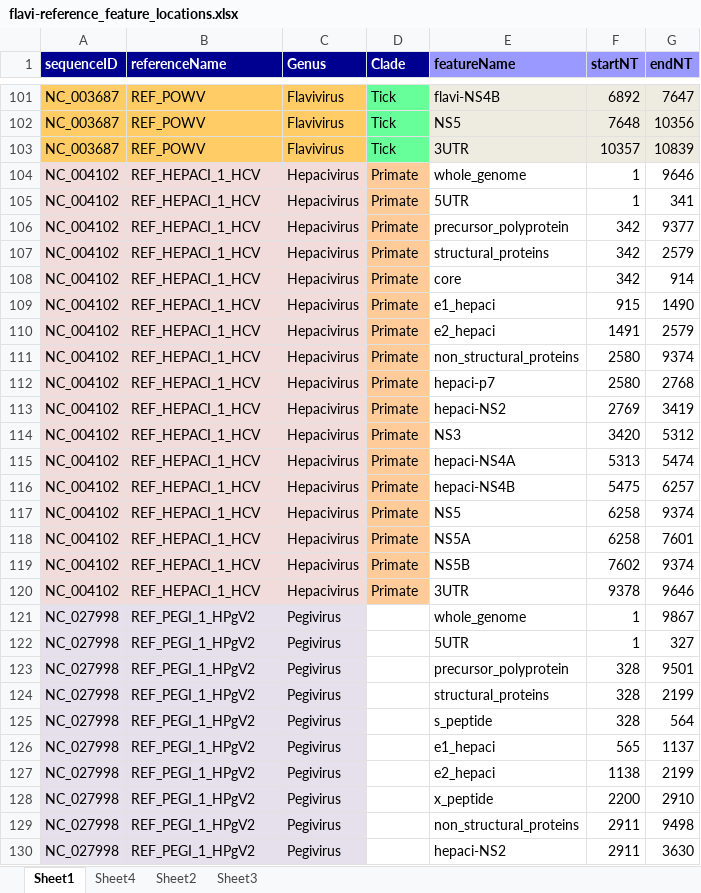
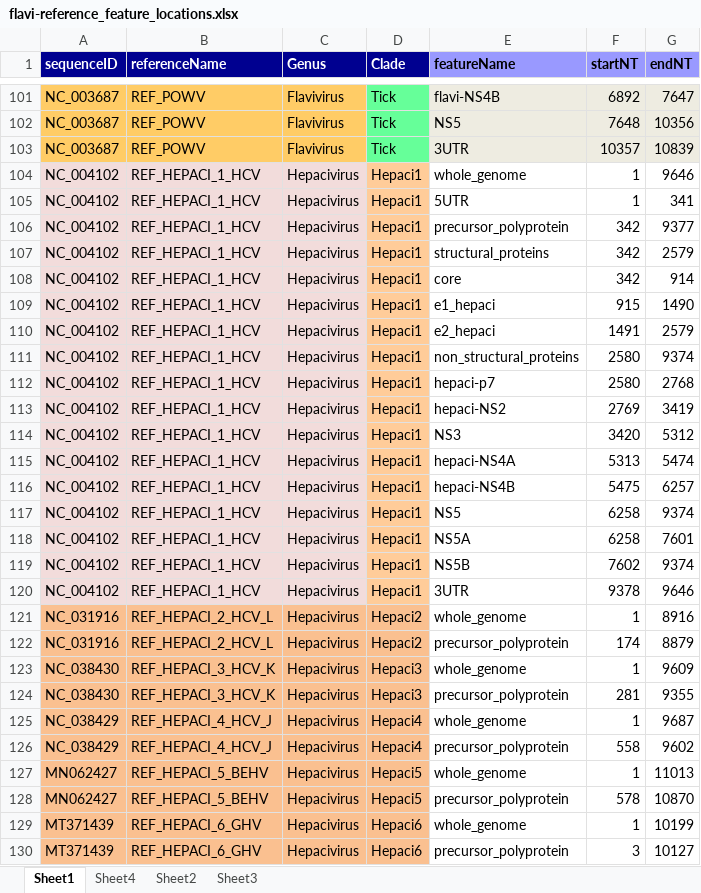
Before and after one commit to giffordlabcvr/Flavivirus-GLUE, an Excel workbook: tabular/core/flavi-reference_feature_locations.xlsx, sheet Sheet1, drawn as a sheet; only a part is shown, gaps mark what is left out; the shorter side is filled out with more unchanged rows; values as stored, in another font and other column widths than the file's, no borders; the diff covers the shown part only; the diff names each change by its address in the sheet, - before the commit and + after, or states it on an @@ line.

Commit message:
Added feature locations (basic) for new reference sequences

```diff
--- a/tabular/core/flavi-reference_feature_locations.xlsx (sheet Sheet1)
+++ b/tabular/core/flavi-reference_feature_locations.xlsx (sheet Sheet1)
-D104:D120 (Clade): Primate
+D104:D120 (Clade): Hepaci1
+row 121: NC_031916 | REF_HEPACI_2_HCV_L | Hepacivirus | Hepaci2 | whole_genome | 1 | 8916
+row 122: NC_031916 | REF_HEPACI_2_HCV_L | Hepacivirus | Hepaci2 | precursor_polyprotein | 174 | 8879
+row 123: NC_038430 | REF_HEPACI_3_HCV_K | Hepacivirus | Hepaci3 | whole_genome | 1 | 9609
+row 124: NC_038430 | REF_HEPACI_3_HCV_K | Hepacivirus | Hepaci3 | precursor_polyprotein | 281 | 9355
+row 125: NC_038429 | REF_HEPACI_4_HCV_J | Hepacivirus | Hepaci4 | whole_genome | 1 | 9687
+row 126: NC_038429 | REF_HEPACI_4_HCV_J | Hepacivirus | Hepaci4 | precursor_polyprotein | 558 | 9602
+row 127: MN062427 | REF_HEPACI_5_BEHV | Hepacivirus | Hepaci5 | whole_genome | 1 | 11013
+row 128: MN062427 | REF_HEPACI_5_BEHV | Hepacivirus | Hepaci5 | precursor_polyprotein | 578 | 10870
+row 129: MT371439 | REF_HEPACI_6_GHV | Hepacivirus | Hepaci6 | whole_genome | 1 | 10199
+row 130: MT371439 | REF_HEPACI_6_GHV | Hepacivirus | Hepaci6 | precursor_polyprotein | 3 | 10127
```
Also changed, not shown: 12 added rows and 17 edited cells elsewhere in this sheet, 1 other file.
